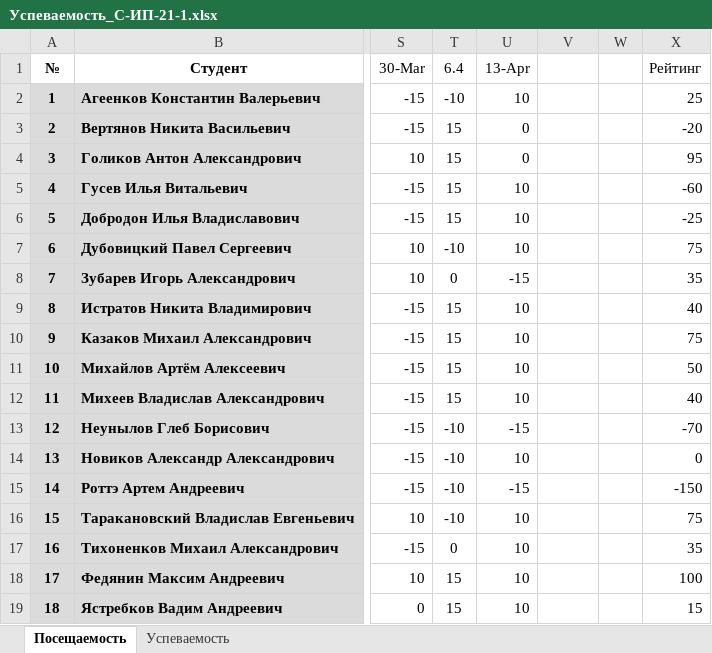
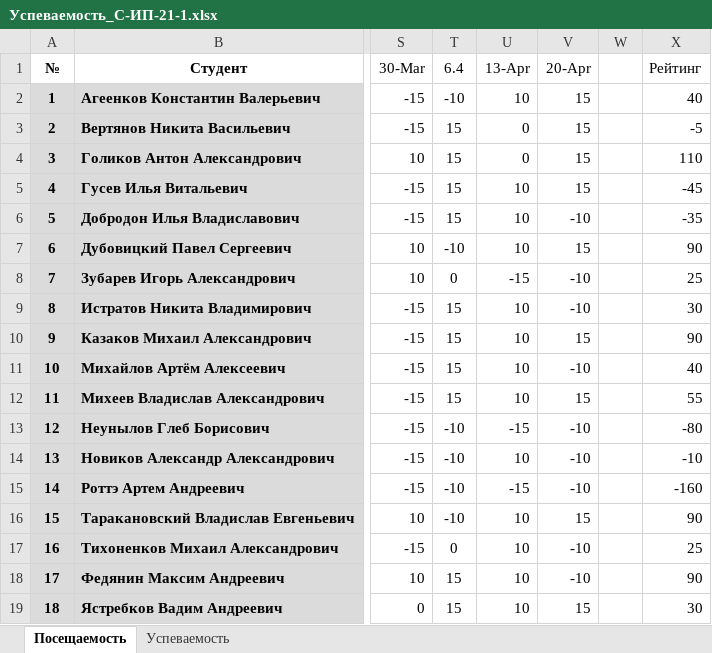
Before and after one commit to TheBandik/db-management-and-automation, an Excel workbook: Успеваемость_С-ИП-21-1.xlsx, sheet Посещаемость, drawn as a sheet; only a part is shown, gaps mark what is left out; values as stored, in another font and other column widths than the file's, no borders; conditional formats not drawn; the diff names each change by its address in the sheet, - before the commit and + after, or states it on an @@ line.

```diff
--- a/Успеваемость_С-ИП-21-1.xlsx (sheet Посещаемость)
+++ b/Успеваемость_С-ИП-21-1.xlsx (sheet Посещаемость)
-V1: (empty)
+V1: 20-Apr
-V2:V5 (20-Apr): (empty)
+V2:V5 (20-Apr): 15
-X2 (Рейтинг): 25
+X2 (Рейтинг): 40
-X3 (Рейтинг): -20
+X3 (Рейтинг): -5
-X4 (Рейтинг): 95
+X4 (Рейтинг): 110
-X5 (Рейтинг): -60
+X5 (Рейтинг): -45
-V6 (20-Apr): (empty)
+V6 (20-Apr): -10
-X6 (Рейтинг): -25
+X6 (Рейтинг): -35
-V7 (20-Apr): (empty)
+V7 (20-Apr): 15
-X7 (Рейтинг): 75
+X7 (Рейтинг): 90
-V8:V9 (20-Apr): (empty)
+V8:V9 (20-Apr): -10
-X8 (Рейтинг): 35
+X8 (Рейтинг): 25
-X9 (Рейтинг): 40
+X9 (Рейтинг): 30
-V10 (20-Apr): (empty)
+V10 (20-Apr): 15
-X10 (Рейтинг): 75
+X10 (Рейтинг): 90
-V11 (20-Apr): (empty)
+V11 (20-Apr): -10
-X11 (Рейтинг): 50
+X11 (Рейтинг): 40
-V12 (20-Apr): (empty)
+V12 (20-Apr): 15
-X12 (Рейтинг): 40
+X12 (Рейтинг): 55
-V13:V15 (20-Apr): (empty)
+V13:V15 (20-Apr): -10
-X13 (Рейтинг): -70
+X13 (Рейтинг): -80
-X14 (Рейтинг): 0
+X14 (Рейтинг): -10
-X15 (Рейтинг): -150
+X15 (Рейтинг): -160
-V16 (20-Apr): (empty)
+V16 (20-Apr): 15
-X16 (Рейтинг): 75
+X16 (Рейтинг): 90
-V17:V18 (20-Apr): (empty)
+V17:V18 (20-Apr): -10
-X17 (Рейтинг): 35
+X17 (Рейтинг): 25
-X18 (Рейтинг): 100
+X18 (Рейтинг): 90
-V19 (20-Apr): (empty)
+V19 (20-Apr): 15
-X19 (Рейтинг): 15
+X19 (Рейтинг): 30
```
Also changed, not shown: Успеваемость_С-ИП-21-2.xlsx.
